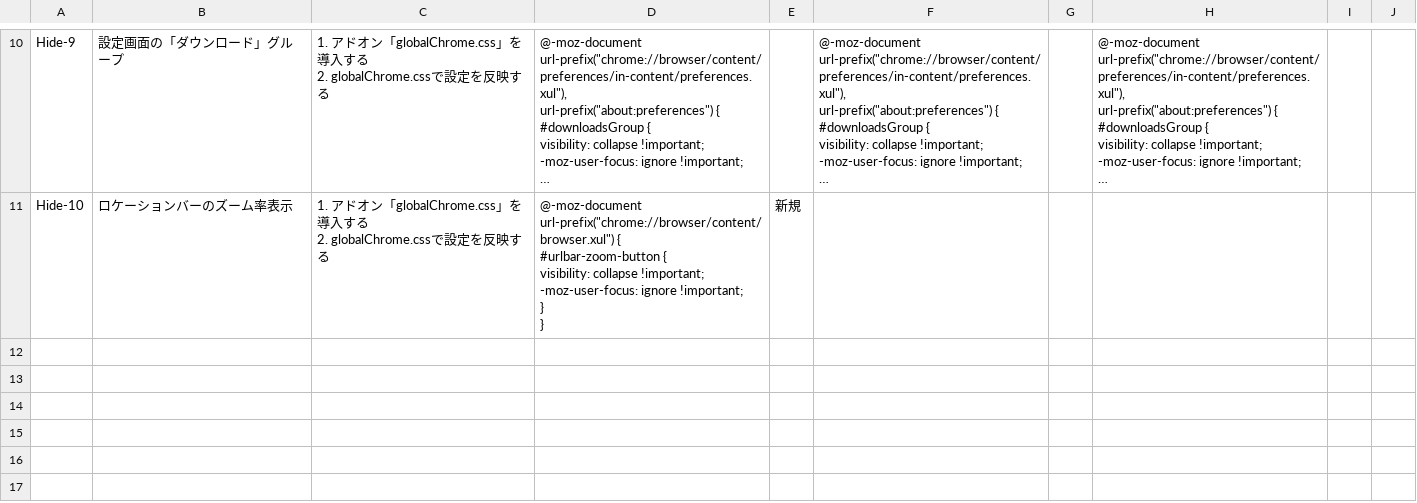
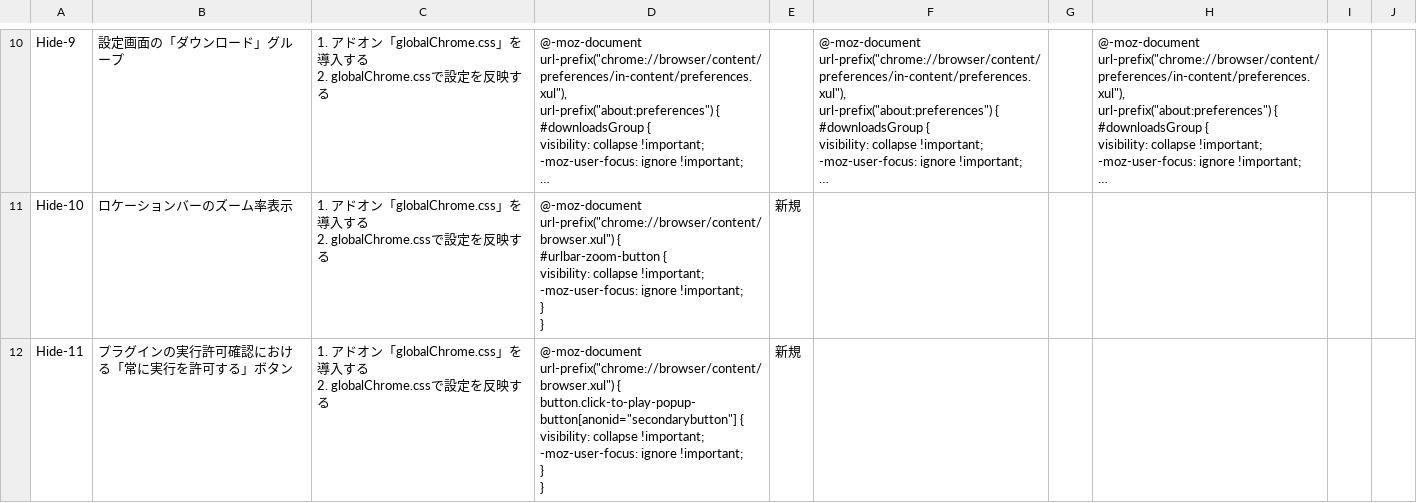
Before and after one commit to isabella232/firefox-support-common, a CSV file: configurations/misc-ui-diable-items.csv, drawn as a sheet; only a part is shown, gaps mark what is left out; long unchanged cells end in …; ↵ is a line break in a cell; the diff names each change by its address in the sheet, - before the commit and + after, or states it on an @@ line.

Commit message:
Add Hide-11

```diff
--- a/configurations/misc-ui-diable-items.csv
+++ b/configurations/misc-ui-diable-items.csv
+row 12: Hide-11 | プラグインの実行許可確認における「常に実行を許可する」ボタン | 1. アドオン「globalChrome.css」を導入する ↵ 2. globalChrome.cssで設定を反映する | @-moz-document url-prefix("chrome://browser/content/browser.xul") { ↵ button.click-to-play-popup-button[anonid="secondarybutton"] { ↵ visibility: collapse !important; ↵ -moz-user-focus: ignore !important; ↵ } ↵ } | 新規
```
Also changed, not shown: 1 other file.
